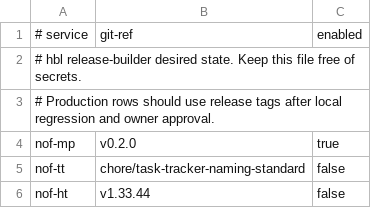
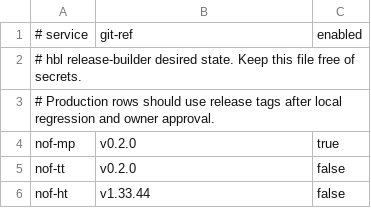
Before and after one commit to teanores/nof-infra, a TSV file: environments/hbl/desired-state.tsv, drawn as a sheet.

Commit message:
Pin nof-tt desired state to v0.2.0

```diff
--- a/environments/hbl/desired-state.tsv
+++ b/environments/hbl/desired-state.tsv
@@ -4,3 +4,3 @@
 nof-mp	v0.2.0	true
-nof-tt	chore/task-tracker-naming-standard	false
+nof-tt	v0.2.0	false
 nof-ht	v1.33.44	false
```
